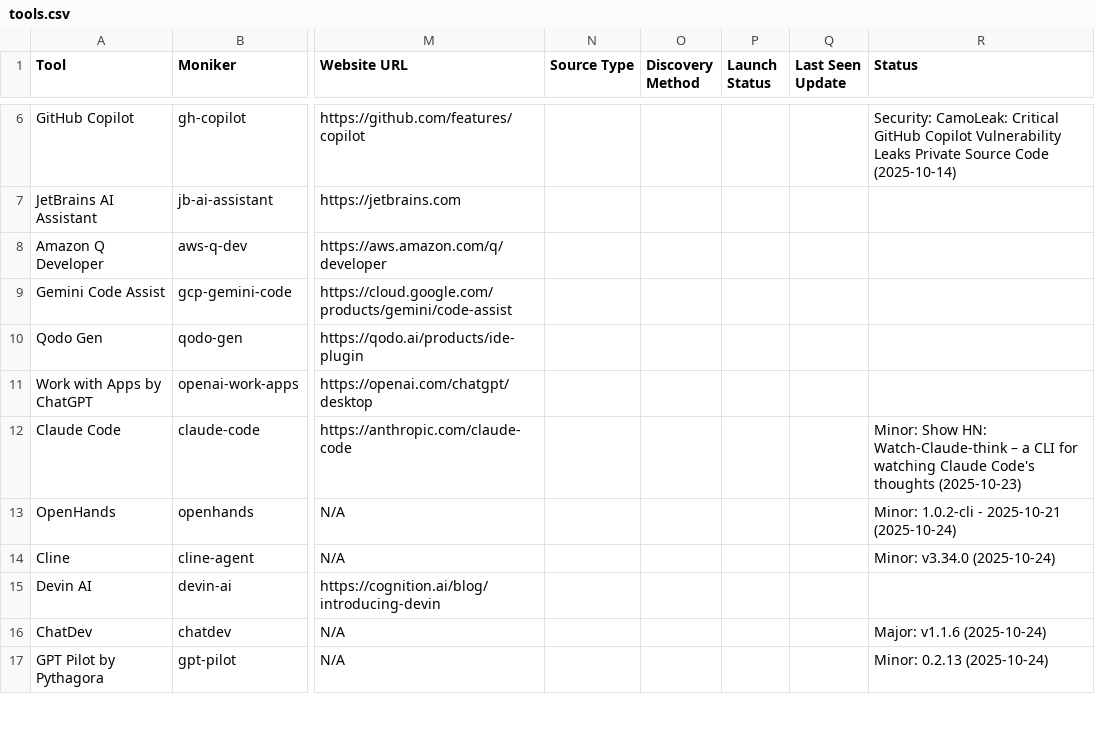
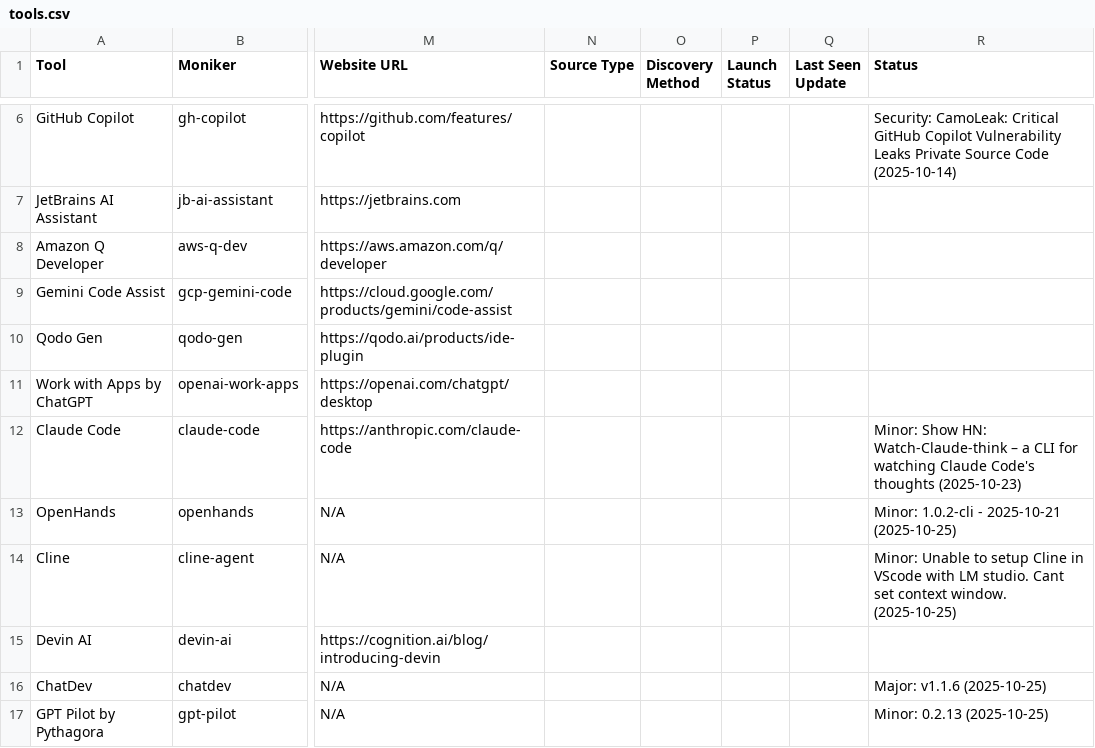
Before and after one commit to uberpu-ntiva/prindle-sprick-ai, a CSV file: data/tools.csv, drawn as a sheet; only a part is shown, gaps mark what is left out; the diff covers the shown part only; the diff names each change by its address in the sheet, - before the commit and + after, or states it on an @@ line.

```diff
--- a/data/tools.csv
+++ b/data/tools.csv
-R13 (Status): Minor: 1.0.2-cli - 2025-10-21 (2025-10-24)
+R13 (Status): Minor: 1.0.2-cli - 2025-10-21 (2025-10-25)
-R14 (Status): Minor: v3.34.0 (2025-10-24)
+R14 (Status): Minor: Unable to setup Cline in VScode with LM studio. Cant set context window. (2025-10-25)
-R16 (Status): Major: v1.1.6 (2025-10-24)
+R16 (Status): Major: v1.1.6 (2025-10-25)
-R17 (Status): Minor: 0.2.13 (2025-10-24)
+R17 (Status): Minor: 0.2.13 (2025-10-25)
```
Also changed, not shown: 10 added rows and 5 edited cells elsewhere in this file, 10 other files.
